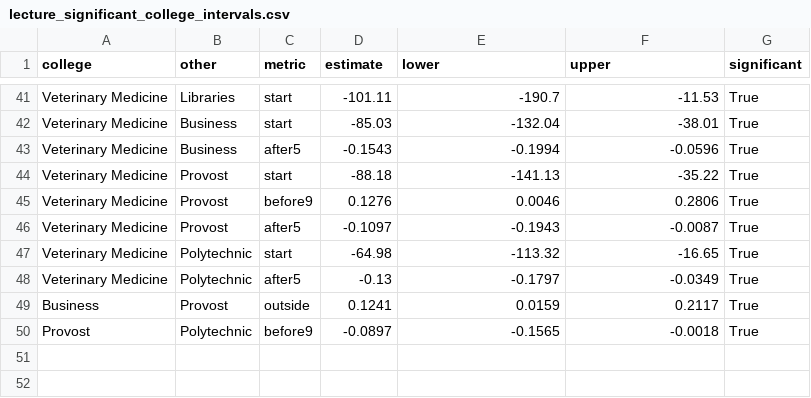
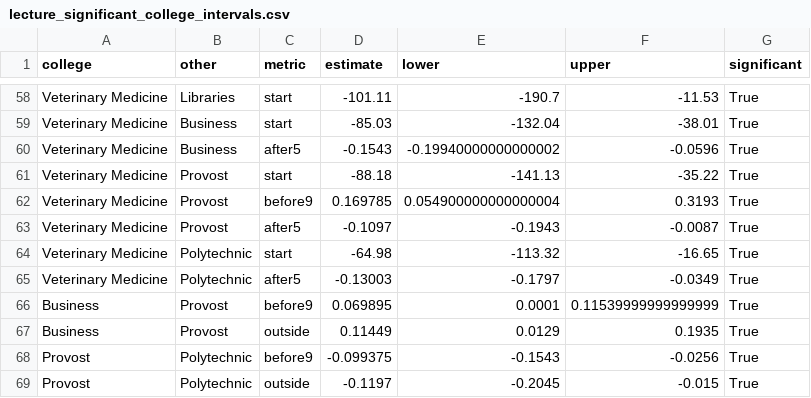
Before and after one commit to sstutler-star/PurdueScheduling_HONR464, a CSV file: files/lecture_significant_college_intervals.csv, drawn as a sheet; only a part is shown, gaps mark what is left out; the diff covers the shown part only.

```diff
--- a/files/lecture_significant_college_intervals.csv
+++ b/files/lecture_significant_college_intervals.csv
@@ -42,9 +59,11 @@ Veterinary Medicine,Libraries,start,-101.11,-190.7,-11.53,True
 Veterinary Medicine,Business,start,-85.03,-132.04,-38.01,True
-Veterinary Medicine,Business,after5,-0.1543,-0.1994,-0.0596,True
+Veterinary Medicine,Business,after5,-0.1543,-0.19940000000000002,-0.0596,True
 Veterinary Medicine,Provost,start,-88.18,-141.13,-35.22,True
-Veterinary Medicine,Provost,before9,0.1276,0.0046,0.2806,True
+Veterinary Medicine,Provost,before9,0.169785,0.054900000000000004,0.3193,True
 Veterinary Medicine,Provost,after5,-0.1097,-0.1943,-0.0087,True
 Veterinary Medicine,Polytechnic,start,-64.98,-113.32,-16.65,True
-Veterinary Medicine,Polytechnic,after5,-0.13,-0.1797,-0.0349,True
-Business,Provost,outside,0.1241,0.0159,0.2117,True
-Provost,Polytechnic,before9,-0.0897,-0.1565,-0.0018,True
+Veterinary Medicine,Polytechnic,after5,-0.13003,-0.1797,-0.0349,True
+Business,Provost,before9,0.069895,0.0001,0.11539999999999999,True
+Business,Provost,outside,0.11449,0.0129,0.1935,True
+Provost,Polytechnic,before9,-0.099375,-0.1543,-0.0256,True
+Provost,Polytechnic,outside,-0.1197,-0.2045,-0.015,True
```
Also changed, not shown: 17 added rows and 45 edited cells elsewhere in this file, files/lecture_all_college_intervals.csv, files/lecture_fall_2026_subjects.csv, 15 other files.
